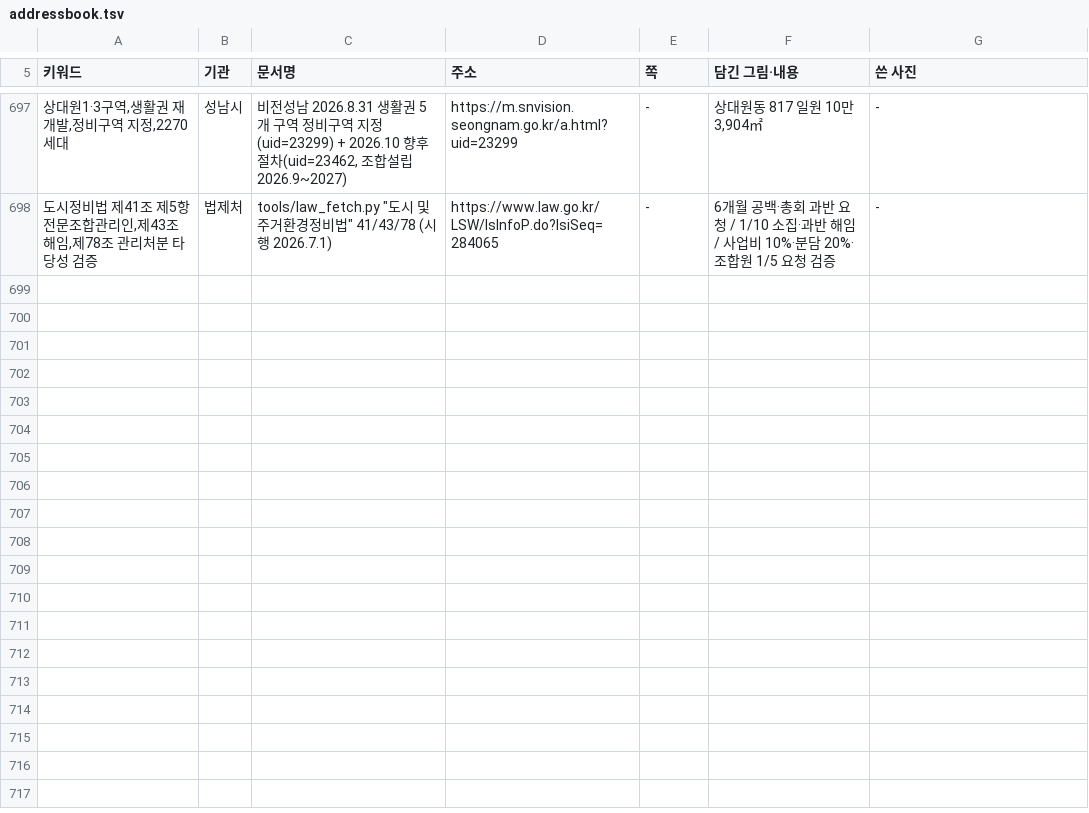
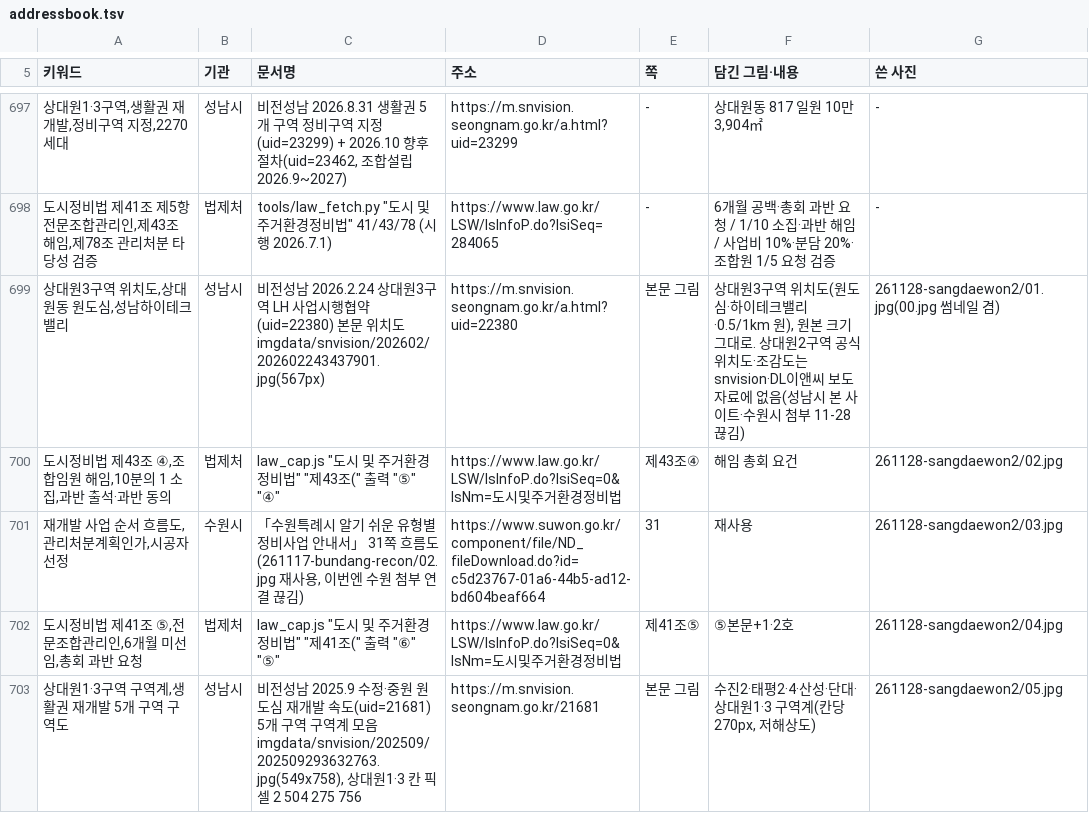
Before and after one commit to min123172317-max/blog-images, a TSV file: addressbook.tsv, drawn as a sheet; only a part is shown, gaps mark what is left out; the diff names each change by its address in the sheet, - before the commit and + after, or states it on an @@ line.

```diff
--- a/addressbook.tsv
+++ b/addressbook.tsv
+row 699: 상대원3구역 위치도,상대원동 원도심,성남하이테크밸리 | 성남시 | 비전성남 2026.2.24 상대원3구역 LH 사업시행협약(uid=22380) 본문 위치도 imgdata/snvision/202602/202602243437901.jpg(567px) | https://m.snvision.seongnam.go.kr/a.html?uid=22380 | 본문 그림 | 상대원3구역 위치도(원도심·하이테크밸리·0.5/1km 원), 원본 크기 그대로. 상대원2구역 공식 위치도·조감도는 snvision·DL이앤씨 보도자료에 없음(성남시 본 사이트·수원시 첨부 11-28 끊김) | 261128-sangdaewon2/01.jpg(00.jpg 썸네일 겸)
+row 700: 도시정비법 제43조 ④,조합임원 해임,10분의 1 소집,과반 출석·과반 동의 | 법제처 | law_cap.js "도시 및 주거환경정비법" "제43조(" 출력 "⑤" "④" | https://www.law.go.kr/LSW/lsInfoP.do?lsiSeq=0&lsNm=도시및주거환경정비법 | 제43조④ | 해임 총회 요건 | 261128-sangdaewon2/02.jpg
+row 701: 재개발 사업 순서 흐름도,관리처분계획인가,시공자 선정 | 수원시 | 「수원특례시 알기 쉬운 유형별 정비사업 안내서」 31쪽 흐름도(261117-bundang-recon/02.jpg 재사용, 이번엔 수원 첨부 연결 끊김) | https://www.suwon.go.kr/component/file/ND_fileDownload.do?id=c5d23767-01a6-44b5-ad12-bd604beaf664 | 31 | 재사용 | 261128-sangdaewon2/03.jpg
+row 702: 도시정비법 제41조 ⑤,전문조합관리인,6개월 미선임,총회 과반 요청 | 법제처 | law_cap.js "도시 및 주거환경정비법" "제41조(" 출력 "⑥" "⑤" | https://www.law.go.kr/LSW/lsInfoP.do?lsiSeq=0&lsNm=도시및주거환경정비법 | 제41조⑤ | ⑤본문+1·2호 | 261128-sangdaewon2/04.jpg
+row 703: 상대원1·3구역 구역계,생활권 재개발 5개 구역 구역도 | 성남시 | 비전성남 2025.9 수정·중원 원도심 재개발 속도(uid=21681) 5개 구역 구역계 모음 imgdata/snvision/202509/202509293632763.jpg(549x758), 상대원1·3 칸 픽셀 2 504 275 756 | https://m.snvision.seongnam.go.kr/21681 | 본문 그림 | 수진2·태평2·4·산성·단대·상대원1·3 구역계(칸당 270px, 저해상도) | 261128-sangdaewon2/05.jpg
```
Also changed, not shown: 9 other files.
